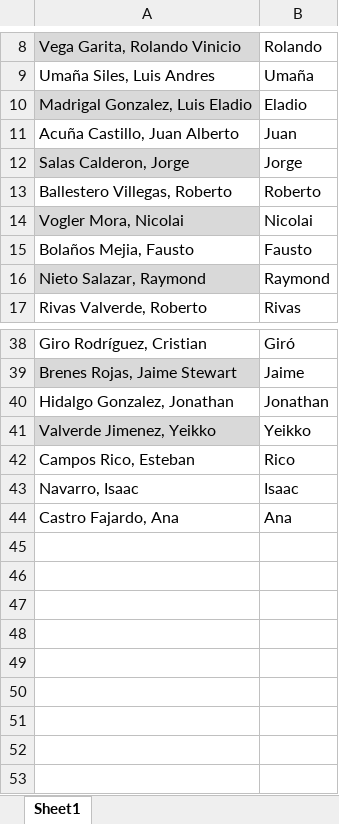
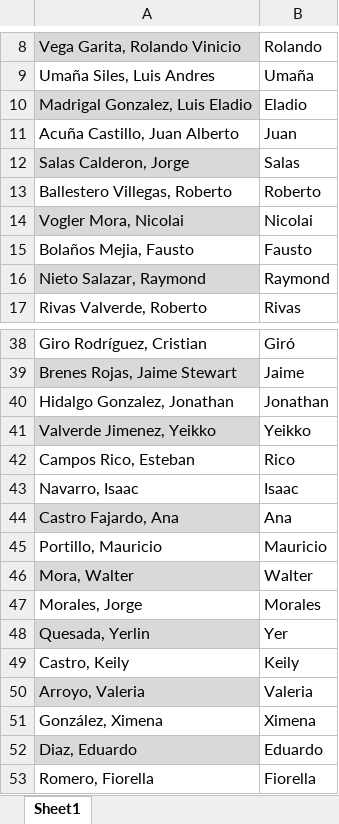
Before and after one commit to nikolovaleo/AutoQueue, an Excel workbook: data/lists/names_db.xlsx, sheet Sheet1, drawn as a sheet; only a part is shown, gaps mark what is left out; values as stored, in another font and other column widths than the file's, no borders; the diff names each change by its address in the sheet, - before the commit and + after, or states it on an @@ line.

```diff
--- a/data/lists/names_db.xlsx (sheet Sheet1)
+++ b/data/lists/names_db.xlsx (sheet Sheet1)
-B12: Jorge
+B12: Salas
-A44 fill: none
+A44 fill: #D9D9D9
+row 45: Portillo, Mauricio | Mauricio
+row 46: Mora, Walter | Walter
+row 47: Morales, Jorge | Morales
+row 48: Quesada, Yerlin | Yer
+row 49: Castro, Keily | Keily
+row 50: Arroyo, Valeria | Valeria
+row 51: González, Ximena | Ximena
+row 52: Diaz, Eduardo | Eduardo
+row 53: Romero, Fiorella | Fiorella
```
Also changed, not shown: 5 other files.
